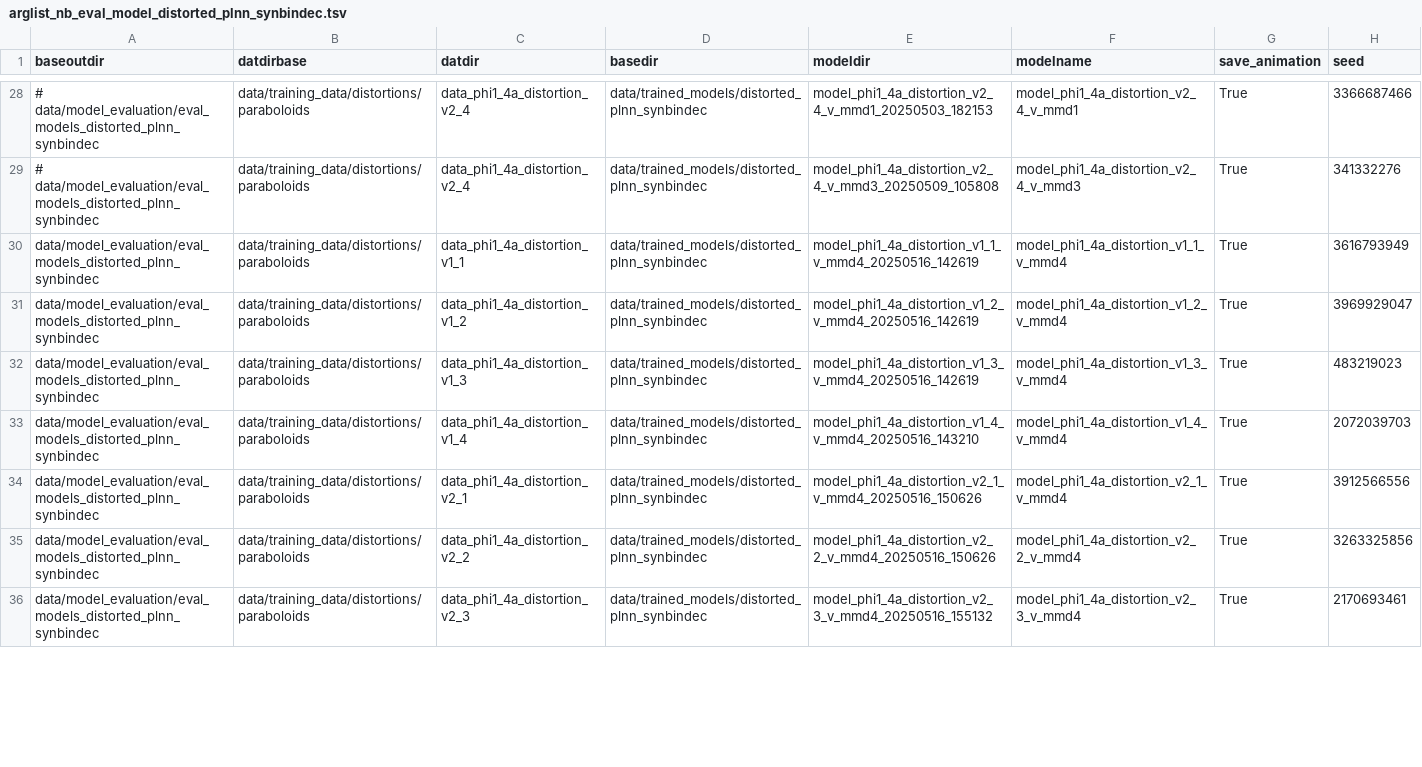
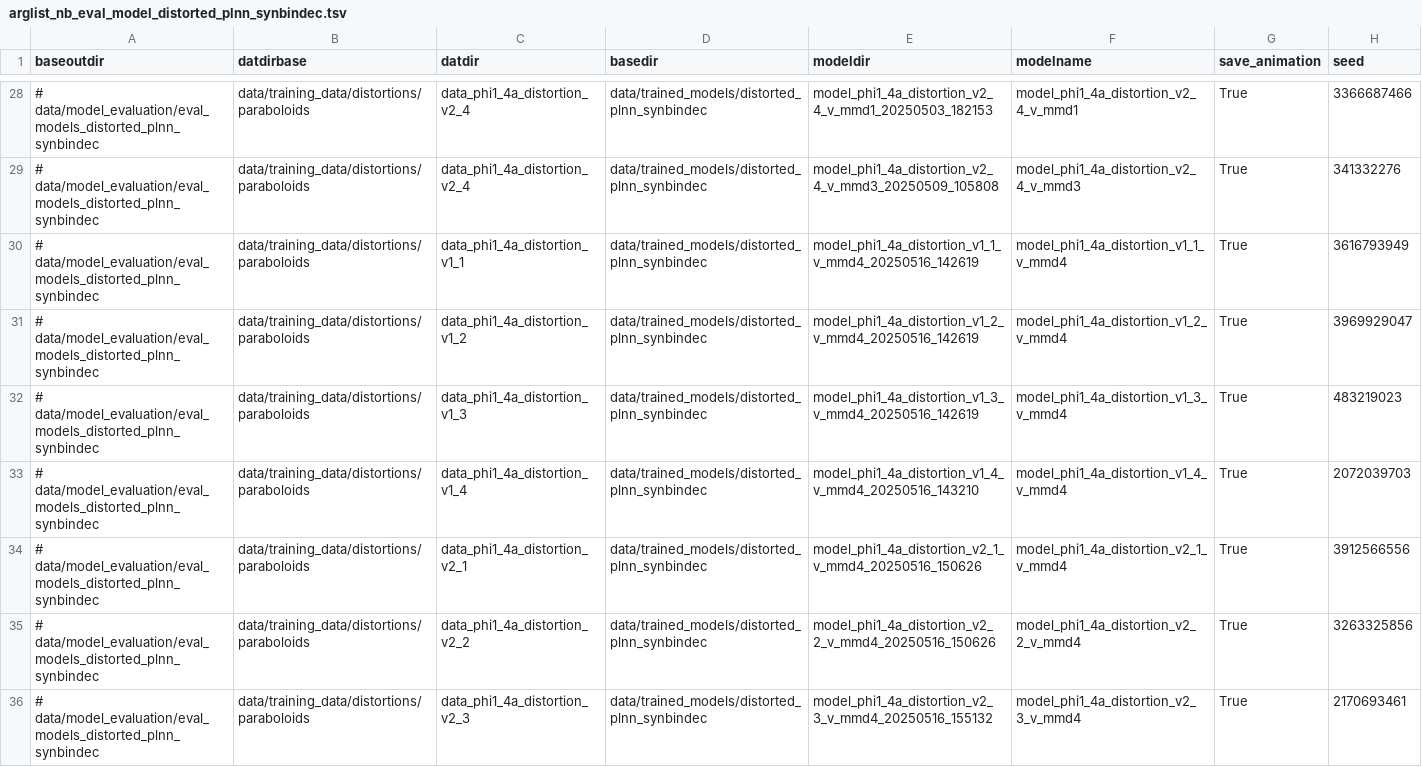
Before and after one commit to AddisonHowe/dynamical-landscape-inference, a TSV file: scripting/model_evaluation/arglist_nb_eval_model_distorted_plnn_synbindec.tsv, drawn as a sheet; only a part is shown, gaps mark what is left out; the diff covers the shown part only.

Commit message:
updated arglist for distorted landscapes

```diff
--- a/scripting/model_evaluation/arglist_nb_eval_model_distorted_plnn_synbindec.tsv
+++ b/scripting/model_evaluation/arglist_nb_eval_model_distorted_plnn_synbindec.tsv
@@ -29,8 +29,8 @@ baseoutdir	datdirbase	datdir	basedir	modeldir	modelname	save_animation	seed
 # data/model_evaluation/eval_models_distorted_plnn_synbindec	data/training_data/distortions/paraboloids	data_phi1_4a_distortion_v2_4 	data/trained_models/distorted_plnn_synbindec	model_phi1_4a_distortion_v2_4_v_mmd3_20250509_105808	model_phi1_4a_distortion_v2_4_v_mmd3	True	341332276
-data/model_evaluation/eval_models_distorted_plnn_synbindec	data/training_data/distortions/paraboloids	data_phi1_4a_distortion_v1_1	data/trained_models/distorted_plnn_synbindec	model_phi1_4a_distortion_v1_1_v_mmd4_20250516_142619	model_phi1_4a_distortion_v1_1_v_mmd4	True	3616793949
-data/model_evaluation/eval_models_distorted_plnn_synbindec	data/training_data/distortions/paraboloids	data_phi1_4a_distortion_v1_2	data/trained_models/distorted_plnn_synbindec	model_phi1_4a_distortion_v1_2_v_mmd4_20250516_142619	model_phi1_4a_distortion_v1_2_v_mmd4	True	3969929047
-data/model_evaluation/eval_models_distorted_plnn_synbindec	data/training_data/distortions/paraboloids	data_phi1_4a_distortion_v1_3	data/trained_models/distorted_plnn_synbindec	model_phi1_4a_distortion_v1_3_v_mmd4_20250516_142619	model_phi1_4a_distortion_v1_3_v_mmd4	True	483219023
-data/model_evaluation/eval_models_distorted_plnn_synbindec	data/training_data/distortions/paraboloids	data_phi1_4a_distortion_v1_4	data/trained_models/distorted_plnn_synbindec	model_phi1_4a_distortion_v1_4_v_mmd4_20250516_143210	model_phi1_4a_distortion_v1_4_v_mmd4	True	2072039703
-data/model_evaluation/eval_models_distorted_plnn_synbindec	data/training_data/distortions/paraboloids	data_phi1_4a_distortion_v2_1	data/trained_models/distorted_plnn_synbindec	model_phi1_4a_distortion_v2_1_v_mmd4_20250516_150626	model_phi1_4a_distortion_v2_1_v_mmd4	True	3912566556
-data/model_evaluation/eval_models_distorted_plnn_synbindec	data/training_data/distortions/paraboloids	data_phi1_4a_distortion_v2_2	data/trained_models/distorted_plnn_synbindec	model_phi1_4a_distortion_v2_2_v_mmd4_20250516_150626	model_phi1_4a_distortion_v2_2_v_mmd4	True	3263325856
-data/model_evaluation/eval_models_distorted_plnn_synbindec	data/training_data/distortions/paraboloids	data_phi1_4a_distortion_v2_3	data/trained_models/distorted_plnn_synbindec	model_phi1_4a_distortion_v2_3_v_mmd4_20250516_155132	model_phi1_4a_distortion_v2_3_v_mmd4	True	2170693461
+# data/model_evaluation/eval_models_distorted_plnn_synbindec	data/training_data/distortions/paraboloids	data_phi1_4a_distortion_v1_1	data/trained_models/distorted_plnn_synbindec	model_phi1_4a_distortion_v1_1_v_mmd4_20250516_142619	model_phi1_4a_distortion_v1_1_v_mmd4	True	3616793949
+# data/model_evaluation/eval_models_distorted_plnn_synbindec	data/training_data/distortions/paraboloids	data_phi1_4a_distortion_v1_2	data/trained_models/distorted_plnn_synbindec	model_phi1_4a_distortion_v1_2_v_mmd4_20250516_142619	model_phi1_4a_distortion_v1_2_v_mmd4	True	3969929047
+# data/model_evaluation/eval_models_distorted_plnn_synbindec	data/training_data/distortions/paraboloids	data_phi1_4a_distortion_v1_3	data/trained_models/distorted_plnn_synbindec	model_phi1_4a_distortion_v1_3_v_mmd4_20250516_142619	model_phi1_4a_distortion_v1_3_v_mmd4	True	483219023
+# data/model_evaluation/eval_models_distorted_plnn_synbindec	data/training_data/distortions/paraboloids	data_phi1_4a_distortion_v1_4	data/trained_models/distorted_plnn_synbindec	model_phi1_4a_distortion_v1_4_v_mmd4_20250516_143210	model_phi1_4a_distortion_v1_4_v_mmd4	True	2072039703
+# data/model_evaluation/eval_models_distorted_plnn_synbindec	data/training_data/distortions/paraboloids	data_phi1_4a_distortion_v2_1	data/trained_models/distorted_plnn_synbindec	model_phi1_4a_distortion_v2_1_v_mmd4_20250516_150626	model_phi1_4a_distortion_v2_1_v_mmd4	True	3912566556
+# data/model_evaluation/eval_models_distorted_plnn_synbindec	data/training_data/distortions/paraboloids	data_phi1_4a_distortion_v2_2	data/trained_models/distorted_plnn_synbindec	model_phi1_4a_distortion_v2_2_v_mmd4_20250516_150626	model_phi1_4a_distortion_v2_2_v_mmd4	True	3263325856
+# data/model_evaluation/eval_models_distorted_plnn_synbindec	data/training_data/distortions/paraboloids	data_phi1_4a_distortion_v2_3	data/trained_models/distorted_plnn_synbindec	model_phi1_4a_distortion_v2_3_v_mmd4_20250516_155132	model_phi1_4a_distortion_v2_3_v_mmd4	True	2170693461
```
Also changed, not shown: 6 added rows and 1 edited cell elsewhere in this file.
